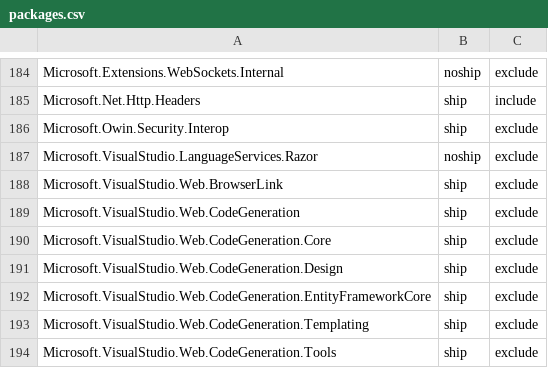
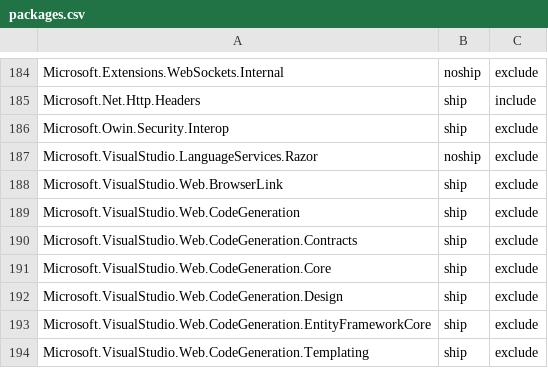
Before and after one commit to aspnet/Coherence, a CSV file: packages/packages.csv, drawn as a sheet; only a part is shown, gaps mark what is left out; the shorter side is filled out with more unchanged rows.

Commit message:
Add Microsoft.VisualStudio.Web.CodeGeneration.Contracts to packages.csv

```diff
--- a/packages/packages.csv
+++ b/packages/packages.csv
@@ -189,2 +189,3 @@ Microsoft.VisualStudio.Web.BrowserLink,ship,exclude
 Microsoft.VisualStudio.Web.CodeGeneration,ship,exclude
+Microsoft.VisualStudio.Web.CodeGeneration.Contracts,ship,exclude
 Microsoft.VisualStudio.Web.CodeGeneration.Core,ship,exclude
```
